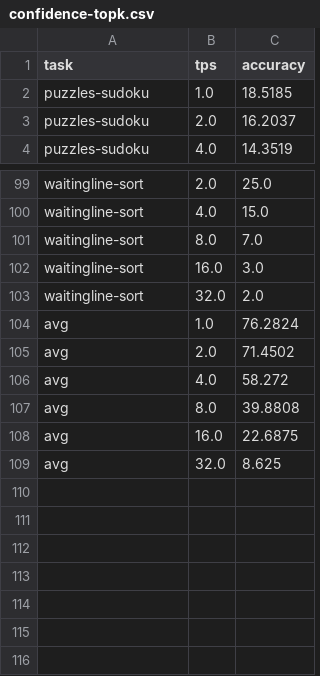
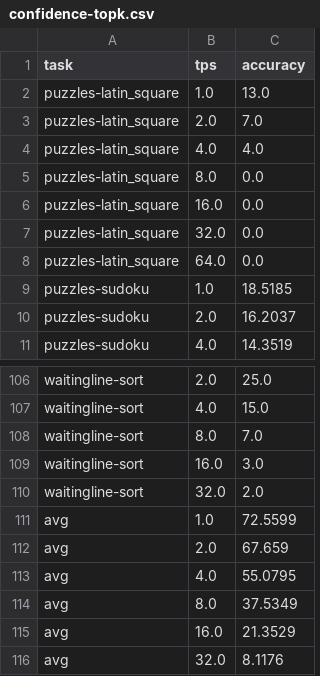
Before and after one commit to parallelbench/parallelbench.github.io, a CSV file: data/figures/diffucoder/confidence-topk.csv, drawn as a sheet; only a part is shown, gaps mark what is left out.

```diff
--- a/data/figures/diffucoder/confidence-topk.csv
+++ b/data/figures/diffucoder/confidence-topk.csv
@@ -1,2 +1,9 @@
 task,tps,accuracy
+puzzles-latin_square,1.0,13.0
+puzzles-latin_square,2.0,7.0
+puzzles-latin_square,4.0,4.0
+puzzles-latin_square,8.0,0.0
+puzzles-latin_square,16.0,0.0
+puzzles-latin_square,32.0,0.0
+puzzles-latin_square,64.0,0.0
 puzzles-sudoku,1.0,18.5185
@@ -103,7 +110,7 @@ waitingline-sort,16.0,3.0
 waitingline-sort,32.0,2.0
-avg,1.0,76.2824
-avg,2.0,71.4502
-avg,4.0,58.272
-avg,8.0,39.8808
-avg,16.0,22.6875
-avg,32.0,8.625
+avg,1.0,72.5599
+avg,2.0,67.659
+avg,4.0,55.0795
+avg,8.0,37.5349
+avg,16.0,21.3529
+avg,32.0,8.1176
```
Also changed, not shown: data/figures/diffucoder/confidence-threshold.csv, data/figures/diffucoder/entropy-topk.csv, 11 other files.
